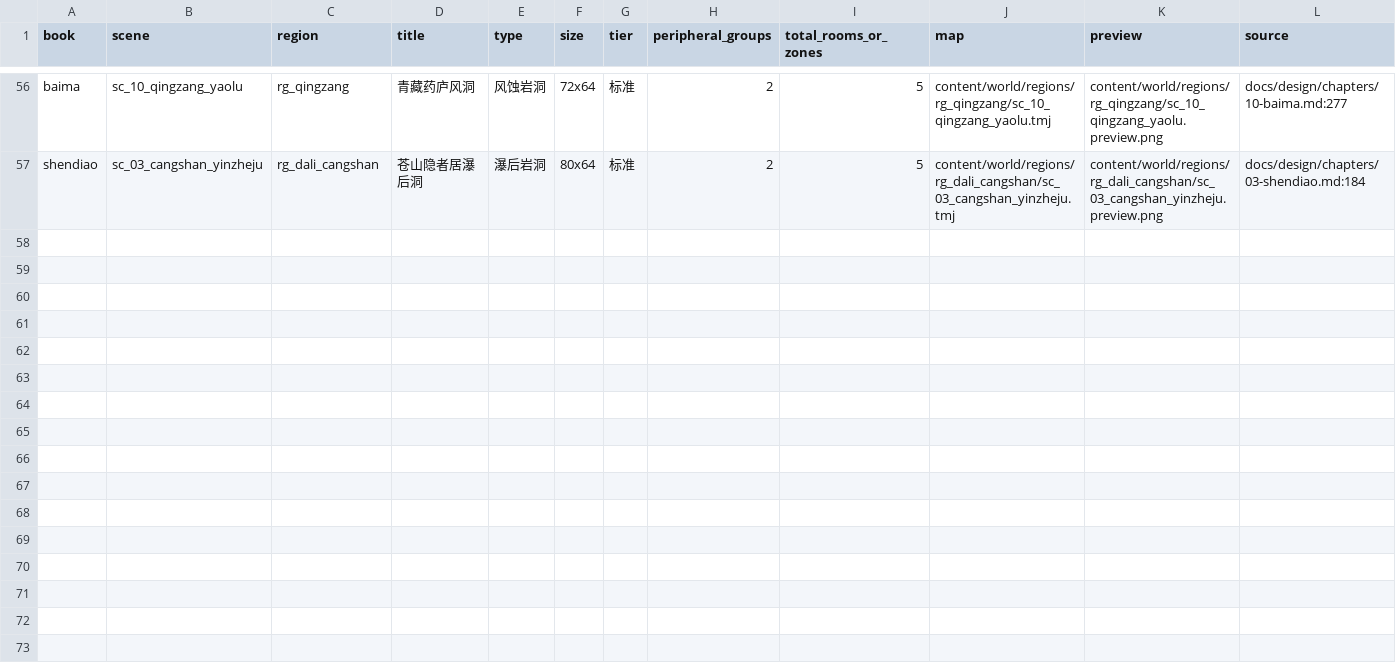
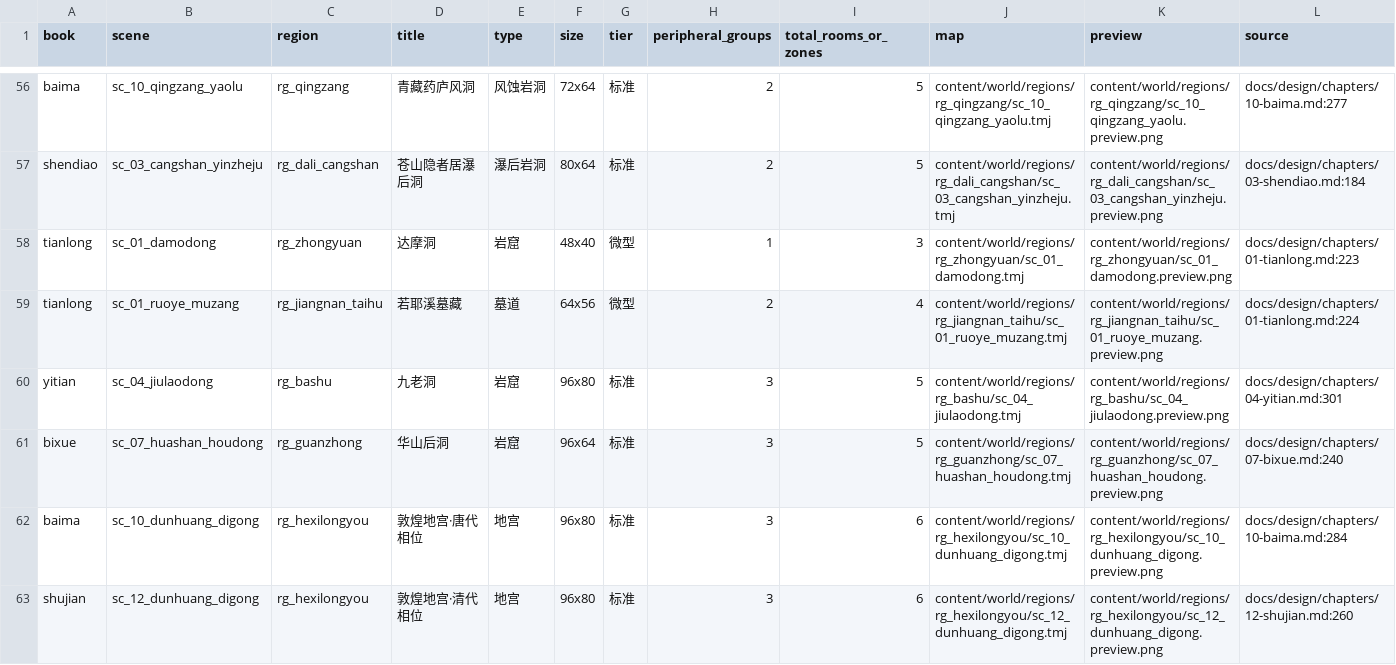
Before and after one commit to radarxc/jinyongqunxia, a TSV file: content/world/regions/ART-ruins-maps.catalog.tsv, drawn as a sheet; only a part is shown, gaps mark what is left out; rows hold the shown columns only; the diff names each change by its address in the sheet, - before the commit and + after, or states it on an @@ line.

Commit message:
agents(ART-ruins-maps-2): 遗迹与探险地宫地图 · 接力第 2 批：九老洞、敦煌地宫唐 / 清两相位、达摩洞、若耶溪墓藏、华山后洞（DES-ruins-ids 补的 6 个 sc_*；作者 AR-36 点名项）
变更文件：18；运行次数：1

Agent-Task: ART-ruins-maps-2

```diff
--- a/content/world/regions/ART-ruins-maps.catalog.tsv
+++ b/content/world/regions/ART-ruins-maps.catalog.tsv
+row 58: tianlong | sc_01_damodong | rg_zhongyuan | 达摩洞 | 岩窟 | 48x40 | 微型 | 1 | 3 | content/world/regions/rg_zhongyuan/sc_01_damodong.tmj | content/world/regions/rg_zhongyuan/sc_01_damodong.preview.png | docs/design/chapters/01-tianlong.md:223
+row 59: tianlong | sc_01_ruoye_muzang | rg_jiangnan_taihu | 若耶溪墓藏 | 墓道 | 64x56 | 微型 | 2 | 4 | content/world/regions/rg_jiangnan_taihu/sc_01_ruoye_muzang.tmj | content/world/regions/rg_jiangnan_taihu/sc_01_ruoye_muzang.preview.png | docs/design/chapters/01-tianlong.md:224
+row 60: yitian | sc_04_jiulaodong | rg_bashu | 九老洞 | 岩窟 | 96x80 | 标准 | 3 | 5 | content/world/regions/rg_bashu/sc_04_jiulaodong.tmj | content/world/regions/rg_bashu/sc_04_jiulaodong.preview.png | docs/design/chapters/04-yitian.md:301
+row 61: bixue | sc_07_huashan_houdong | rg_guanzhong | 华山后洞 | 岩窟 | 96x64 | 标准 | 3 | 5 | content/world/regions/rg_guanzhong/sc_07_huashan_houdong.tmj | content/world/regions/rg_guanzhong/sc_07_huashan_houdong.preview.png | docs/design/chapters/07-bixue.md:240
+row 62: baima | sc_10_dunhuang_digong | rg_hexilongyou | 敦煌地宫·唐代相位 | 地宫 | 96x80 | 标准 | 3 | 6 | content/world/regions/rg_hexilongyou/sc_10_dunhuang_digong.tmj | content/world/regions/rg_hexilongyou/sc_10_dunhuang_digong.preview.png | docs/design/chapters/10-baima.md:284
+row 63: shujian | sc_12_dunhuang_digong | rg_hexilongyou | 敦煌地宫·清代相位 | 地宫 | 96x80 | 标准 | 3 | 6 | content/world/regions/rg_hexilongyou/sc_12_dunhuang_digong.tmj | content/world/regions/rg_hexilongyou/sc_12_dunhuang_digong.preview.png | docs/design/chapters/12-shujian.md:260
```
Also changed, not shown: content/world/regions/ART-ruins-maps.audit.tsv, 10 other files.
